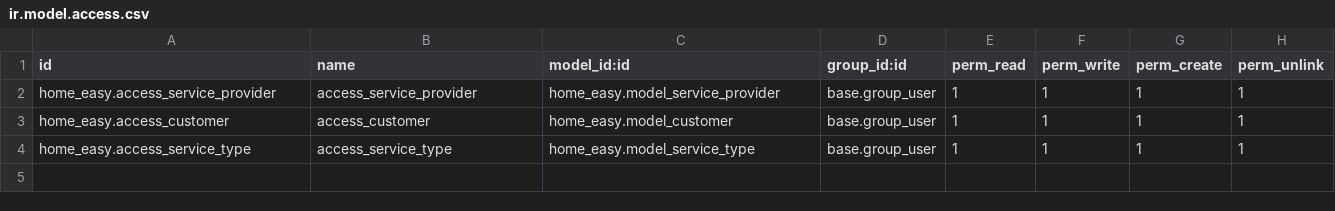
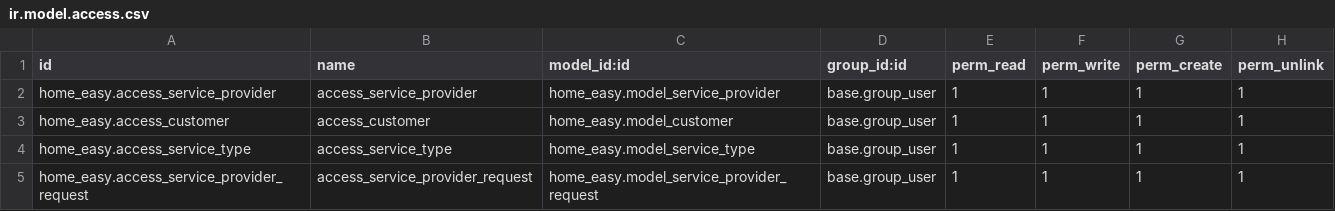
Before and after one commit to aktr-odoo/ProductPilot-odoo, a CSV file: home_easy/security/ir.model.access.csv, drawn as a sheet; the diff names each change by its address in the sheet, - before the commit and + after, or states it on an @@ line.

```diff
--- a/home_easy/security/ir.model.access.csv
+++ b/home_easy/security/ir.model.access.csv
+row 5: home_easy.access_service_provider_request | access_service_provider_request | home_easy.model_service_provider_request | base.group_user | 1 | 1 | 1 | 1
```
Also changed, not shown: 9 other files.
